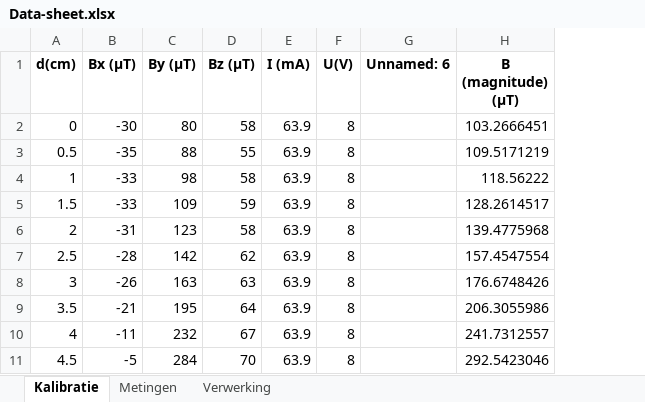
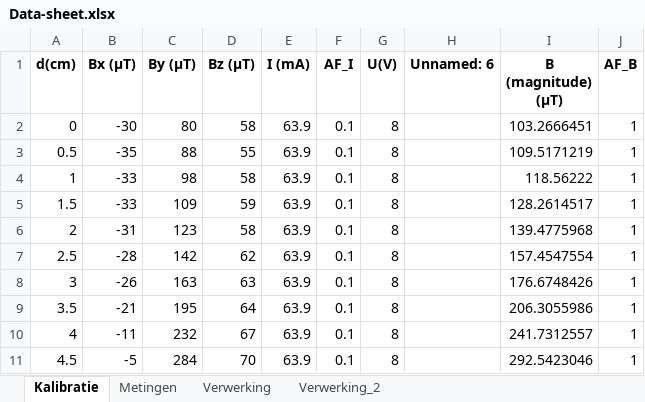
Before and after one commit to mielseys/Project-experimenteren2, an Excel workbook: Data/Data-sheet.xlsx, sheet Kalibratie, drawn as a sheet; only a part is shown; values as stored, in another font and other column widths than the file's, no borders; the diff names each change by its address in the sheet, - before the commit and + after, or states it on an @@ line.

```diff
--- a/Data/Data-sheet.xlsx (sheet Kalibratie)
+++ b/Data/Data-sheet.xlsx (sheet Kalibratie)
+sheet tab: Verwerking_2
+column F (AF_I), rows 2-11: all 0.1
+column J (AF_B), rows 2-11: all 1
```
Also changed, not shown: 2 other files.
